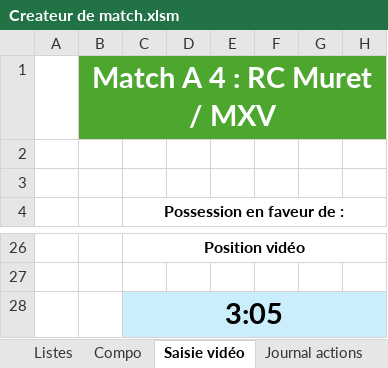
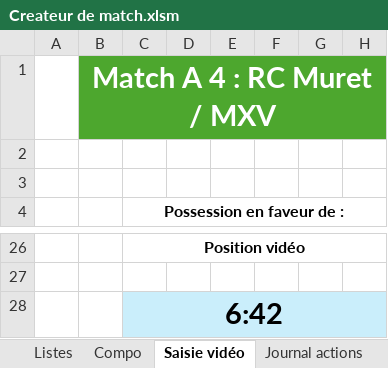
Before and after one commit to Bastien-32/RugbyStatsVeo, an Excel workbook: Createur de match.xlsm, sheet Saisie vidéo, drawn as a sheet; only a part is shown, gaps mark what is left out; values as stored, in another font and other column widths than the file's, no borders; charts and pictures not drawn; the diff names each change by its address in the sheet, - before the commit and + after, or states it on an @@ line.

```diff
--- a/Createur de match.xlsm (sheet Saisie vidéo)
+++ b/Createur de match.xlsm (sheet Saisie vidéo)
-C28 (Possession en faveur de :): 3:05
+C28 (Possession en faveur de :): 6:42
```
Also changed, not shown: sheet Compo, sheet Listes, hidden cells, 10 other files.
